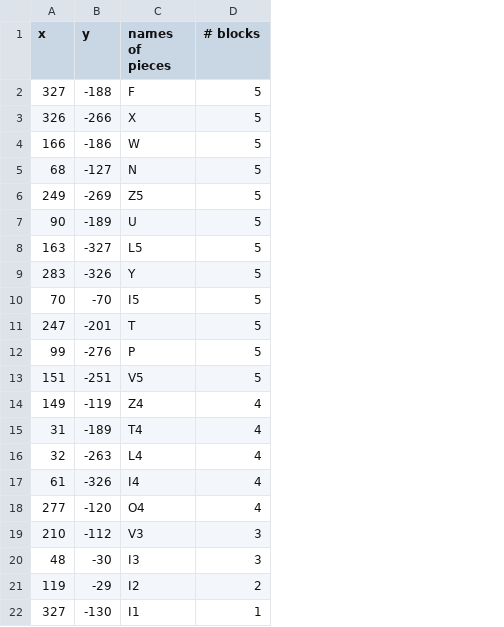
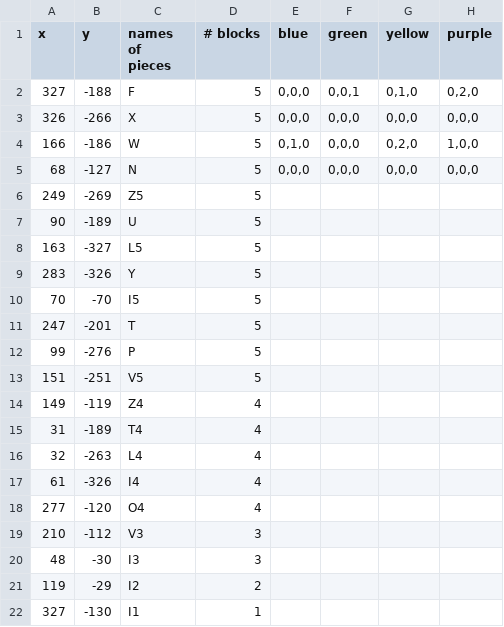
Before and after one commit to zfancn/BlokusBot, a CSV file: BlokusBot/corner.csv, drawn as a sheet; the diff names each change by its address in the sheet, - before the commit and + after, or states it on an @@ line.

Commit message:
added in rotations required for barasona starting orientation commented out enhancement of always starting from the beginning of the remaining pieces list

```diff
--- a/BlokusBot/corner.csv
+++ b/BlokusBot/corner.csv
+column E (blue), rows 2-5: 0,0,0 | 0,0,0 | 0,1,0 | 0,0,0
+column F (green), rows 2-5: 0,0,1 | 0,0,0 | 0,0,0 | 0,0,0
+column G (yellow), rows 2-5: 0,1,0 | 0,0,0 | 0,2,0 | 0,0,0
+column H (purple), rows 2-5: 0,2,0 | 0,0,0 | 1,0,0 | 0,0,0
```
Also changed, not shown: 1 other file.
